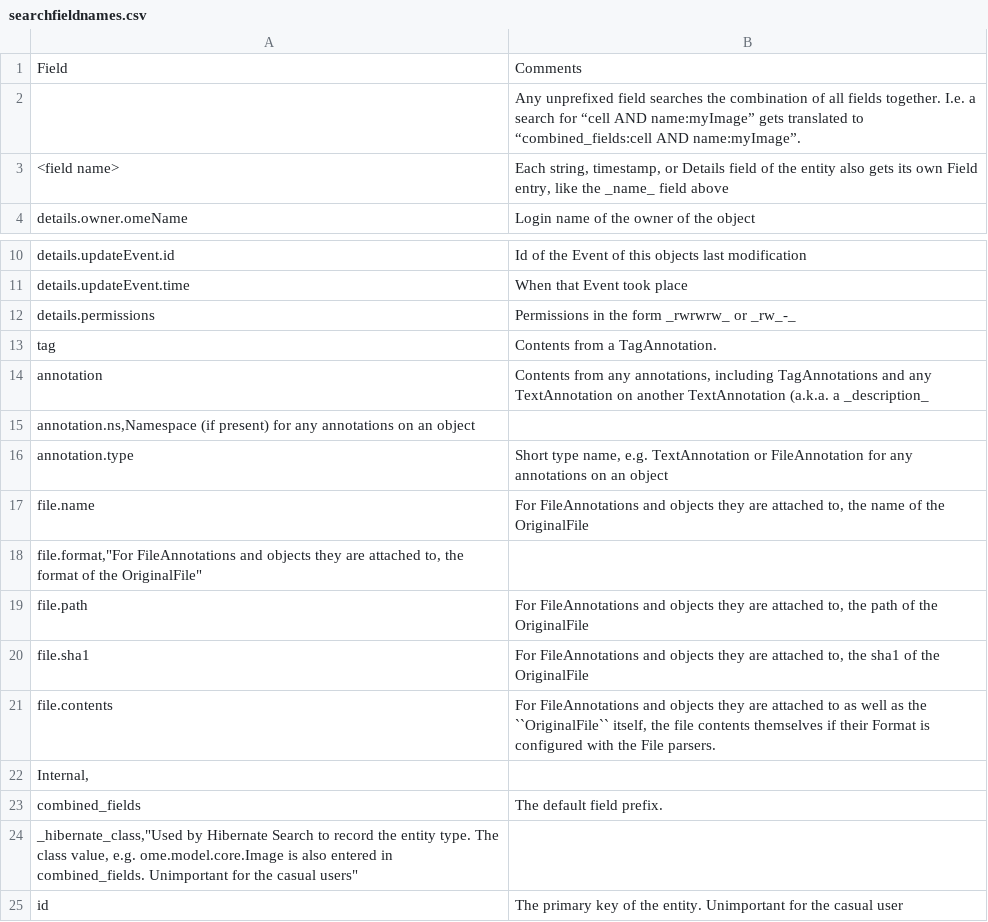
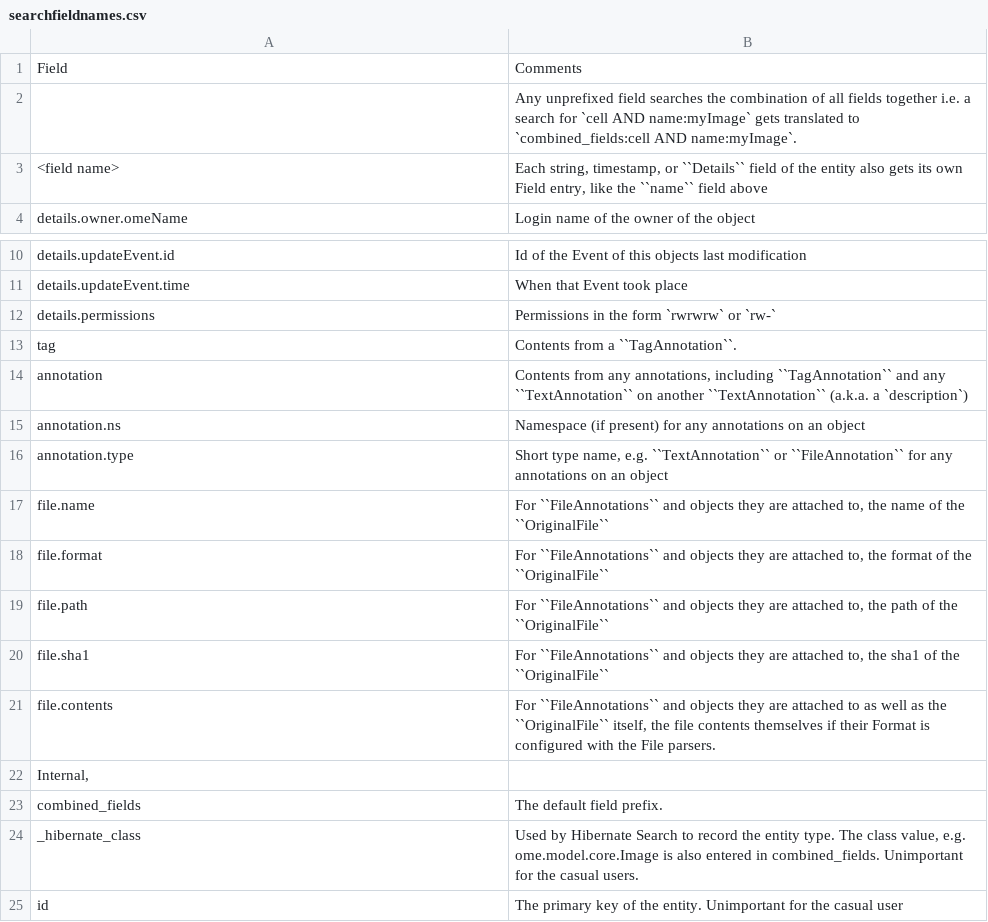
Before and after one commit to ome/omero-documentation, a CSV file: developers/Modules/searchfieldnames.csv, drawn as a sheet; only a part is shown, gaps mark what is left out.

Commit message:
Fix markup in search field names csv file

```diff
--- a/developers/Modules/searchfieldnames.csv
+++ b/developers/Modules/searchfieldnames.csv
@@ -1,4 +1,4 @@
 Field	Comments
-	Any unprefixed field searches the combination of all fields together. I.e. a search for “cell AND name:myImage” gets translated to “combined_fields:cell AND name:myImage”.
-<field name>	"Each string, timestamp, or Details field of the entity also gets its own Field entry, like the _name_ field above"
+	Any unprefixed field searches the combination of all fields together i.e. a search for `cell AND name:myImage` gets translated to `combined_fields:cell AND name:myImage`.
+<field name>	"Each string, timestamp, or ``Details`` field of the entity also gets its own Field entry, like the ``name`` field above"
 details.owner.omeName	Login name of the owner of the object
@@ -11,15 +11,15 @@ details.updateEvent.id	Id of the Event of this objects last modification
 details.updateEvent.time	When that Event took place
-details.permissions	Permissions in the form _rwrwrw_ or _rw_-_
-tag	Contents from a TagAnnotation.
-annotation	"Contents from any annotations, including TagAnnotations and any TextAnnotation on another TextAnnotation (a.k.a. a _description_"
-annotation.ns,Namespace (if present) for any annotations on an object
-annotation.type	"Short type name, e.g. TextAnnotation or FileAnnotation for any annotations on an object"
-file.name	"For FileAnnotations and objects they are attached to, the name of the OriginalFile"
-file.format,"For FileAnnotations and objects they are attached to, the format of the OriginalFile"
-file.path	"For FileAnnotations and objects they are attached to, the path of the OriginalFile"
-file.sha1	"For FileAnnotations and objects they are attached to, the sha1 of the OriginalFile"
-file.contents	"For FileAnnotations and objects they are attached to as well as the ``OriginalFile`` itself, the file contents themselves if their Format is configured with the File parsers."
+details.permissions	Permissions in the form `rwrwrw` or `rw-`
+tag	Contents from a ``TagAnnotation``.
+annotation	Contents from any annotations, including ``TagAnnotation`` and any ``TextAnnotation`` on another ``TextAnnotation`` (a.k.a. a `description`)
+annotation.ns	Namespace (if present) for any annotations on an object
+annotation.type	Short type name, e.g. ``TextAnnotation`` or ``FileAnnotation`` for any annotations on an object
+file.name	For ``FileAnnotations`` and objects they are attached to, the name of the ``OriginalFile``
+file.format	For ``FileAnnotations`` and objects they are attached to, the format of the ``OriginalFile``
+file.path	For ``FileAnnotations`` and objects they are attached to, the path of the ``OriginalFile``
+file.sha1	For ``FileAnnotations`` and objects they are attached to, the sha1 of the ``OriginalFile``
+file.contents	For ``FileAnnotations`` and objects they are attached to as well as the ``OriginalFile`` itself, the file contents themselves if their Format is configured with the File parsers.
 Internal,
 combined_fields	The default field prefix.
-_hibernate_class,"Used by Hibernate Search to record the entity type. The class value, e.g. ome.model.core.Image is also entered in combined_fields. Unimportant for the casual users"
+_hibernate_class	Used by Hibernate Search to record the entity type. The class value, e.g. ome.model.core.Image is also entered in combined_fields. Unimportant for the casual users.
 id	The primary key of the entity. Unimportant for the casual user
```
Also changed, not shown: 1 other file.
